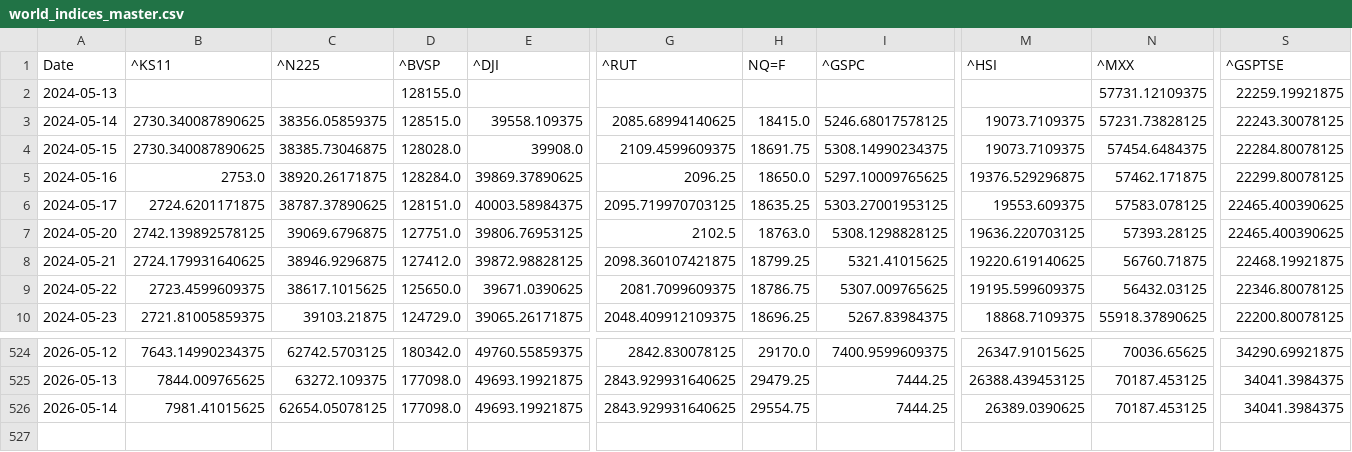
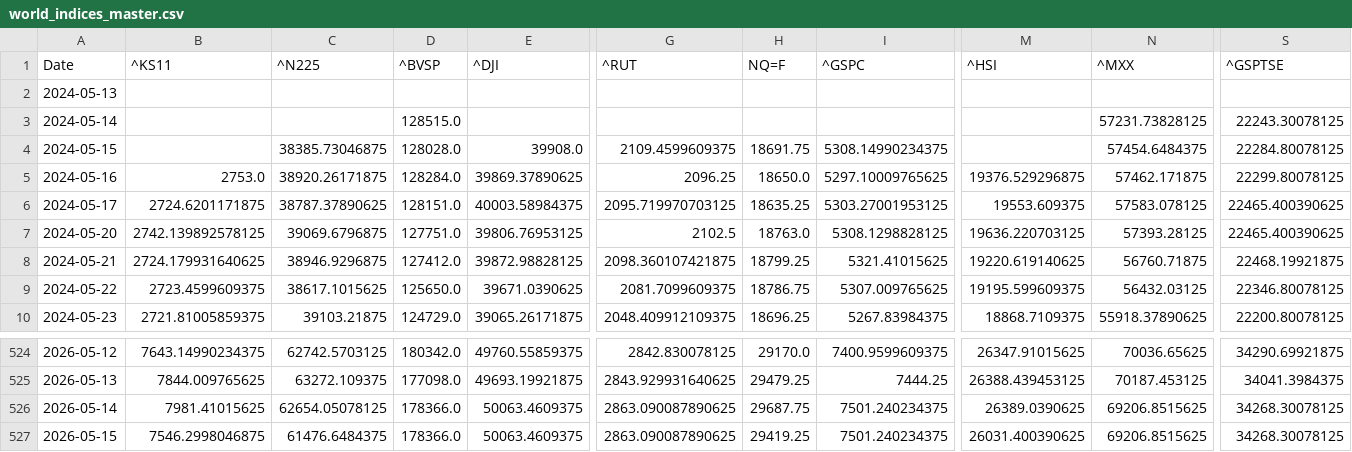
Before and after one commit to rhtjn3-sketch/Stock-Analysis, a CSV file: world_indices_master.csv, drawn as a sheet; only a part is shown, gaps mark what is left out; rows hold the shown columns only; the diff covers the shown part only; the diff names each change by its address in the sheet, - before the commit and + after, or states it on an @@ line.

Commit message:
Automated Market Data Update

```diff
--- a/world_indices_master.csv
+++ b/world_indices_master.csv
-D2 (^BVSP): 128155.0
+D2 (^BVSP): (empty)
-N2 (^MXX): 57731.12109375
+N2 (^MXX): (empty)
-S2 (^GSPTSE): 22259.19921875
+S2 (^GSPTSE): (empty)
-B3:B4 (^KS11): 2730.340087890625
+B3:B4 (^KS11): (empty)
-C3 (^N225): 38356.05859375
+C3 (^N225): (empty)
-E3 (^DJI): 39558.109375
+E3 (^DJI): (empty)
-G3 (^RUT): 2085.68994140625
+G3 (^RUT): (empty)
-H3 (NQ=F): 18415.0
+H3 (NQ=F): (empty)
-I3 (^GSPC): 5246.68017578125
+I3 (^GSPC): (empty)
-M3:M4 (^HSI): 19073.7109375
+M3:M4 (^HSI): (empty)
-D526 (^BVSP): 177098.0
+D526 (^BVSP): 178366.0
-E526 (^DJI): 49693.19921875
+E526 (^DJI): 50063.4609375
-G526 (^RUT): 2843.929931640625
+G526 (^RUT): 2863.090087890625
-H526 (NQ=F): 29554.75
+H526 (NQ=F): 29687.75
-I526 (^GSPC): 7444.25
+I526 (^GSPC): 7501.240234375
-N526 (^MXX): 70187.453125
+N526 (^MXX): 69206.8515625
-S526 (^GSPTSE): 34041.3984375
+S526 (^GSPTSE): 34268.30078125
+row 527: 2026-05-15 | 7546.2998046875 | 61476.6484375 | 178366.0 | 50063.4609375 | 2863.090087890625 | 29419.25 | 7501.240234375 | 26031.400390625 | 69206.8515625 | 34268.30078125
```
Also changed, not shown: 9 edited cells elsewhere in this file, macro_master.csv, nifty_indices_master.csv, 4 other files.
